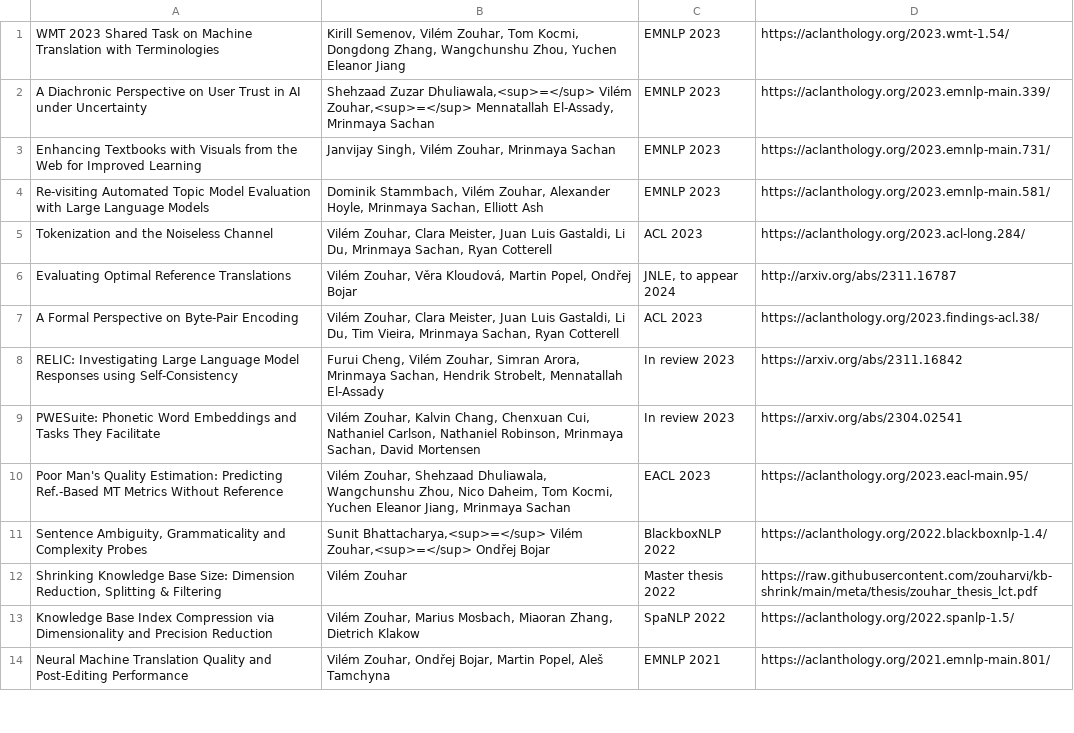
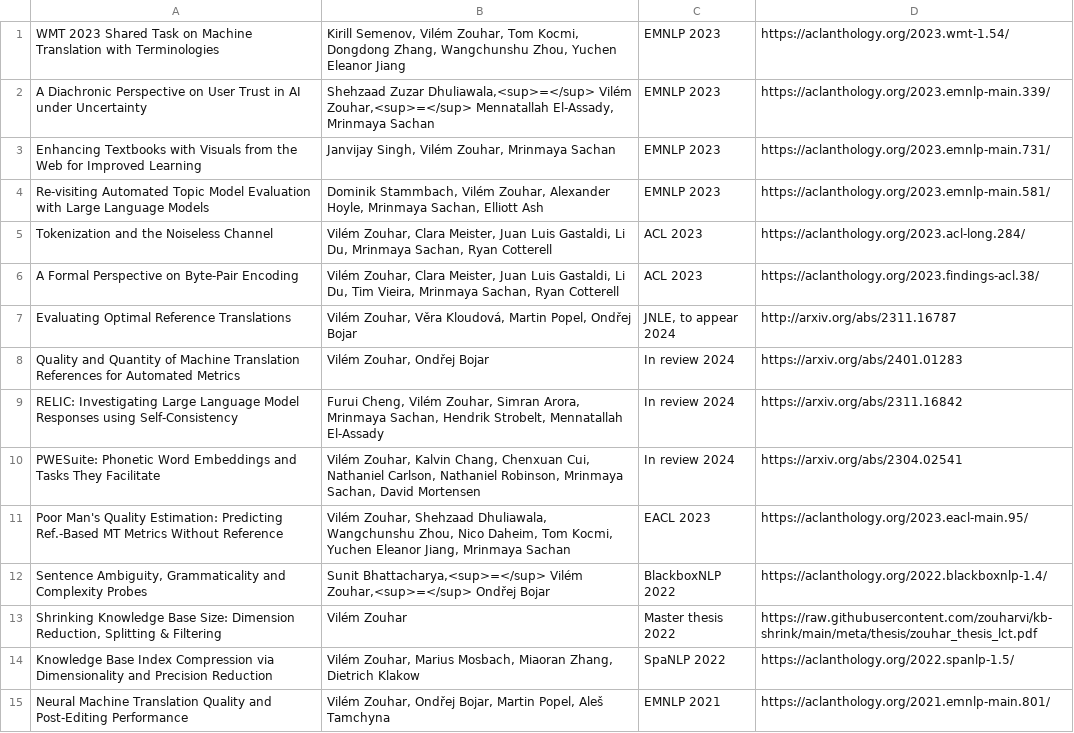
Before and after one commit to zouharvi/zouharvi, a CSV file: pages/publications.csv, drawn as a sheet; only a part is shown.

Commit message:
add paper

```diff
--- a/pages/publications.csv
+++ b/pages/publications.csv
@@ -5,6 +5,7 @@
 "Tokenization and the Noiseless Channel","Vilém Zouhar, Clara Meister, Juan Luis Gastaldi, Li Du, Mrinmaya Sachan, Ryan Cotterell","ACL 2023","https://aclanthology.org/2023.acl-long.284/"
+"A Formal Perspective on Byte-Pair Encoding","Vilém Zouhar, Clara Meister, Juan Luis Gastaldi, Li Du, Tim Vieira, Mrinmaya Sachan, Ryan Cotterell","ACL 2023","https://aclanthology.org/2023.findings-acl.38/"
 "Evaluating Optimal Reference Translations","Vilém Zouhar, Věra Kloudová, Martin Popel, Ondřej Bojar","JNLE, to appear 2024","http://arxiv.org/abs/2311.16787"
-"A Formal Perspective on Byte-Pair Encoding","Vilém Zouhar, Clara Meister, Juan Luis Gastaldi, Li Du, Tim Vieira, Mrinmaya Sachan, Ryan Cotterell","ACL 2023","https://aclanthology.org/2023.findings-acl.38/"
-"RELIC: Investigating Large Language Model Responses using Self-Consistency","Furui Cheng, Vilém Zouhar, Simran Arora, Mrinmaya Sachan, Hendrik Strobelt, Mennatallah El-Assady","In review 2023","https://arxiv.org/abs/2311.16842"
-"PWESuite: Phonetic Word Embeddings and Tasks They Facilitate","Vilém Zouhar, Kalvin Chang, Chenxuan Cui, Nathaniel Carlson, Nathaniel Robinson, Mrinmaya Sachan, David Mortensen","In review 2023","https://arxiv.org/abs/2304.02541"
+"Quality and Quantity of Machine Translation References for Automated Metrics","Vilém Zouhar, Ondřej Bojar","In review 2024","https://arxiv.org/abs/2401.01283"
+"RELIC: Investigating Large Language Model Responses using Self-Consistency","Furui Cheng, Vilém Zouhar, Simran Arora, Mrinmaya Sachan, Hendrik Strobelt, Mennatallah El-Assady","In review 2024","https://arxiv.org/abs/2311.16842"
+"PWESuite: Phonetic Word Embeddings and Tasks They Facilitate","Vilém Zouhar, Kalvin Chang, Chenxuan Cui, Nathaniel Carlson, Nathaniel Robinson, Mrinmaya Sachan, David Mortensen","In review 2024","https://arxiv.org/abs/2304.02541"
 "Poor Man's Quality Estimation: Predicting Ref.-Based MT Metrics Without Reference","Vilém Zouhar, Shehzaad Dhuliawala, Wangchunshu Zhou, Nico Daheim, Tom Kocmi, Yuchen Eleanor Jiang, Mrinmaya Sachan","EACL 2023","https://aclanthology.org/2023.eacl-main.95/"
```
